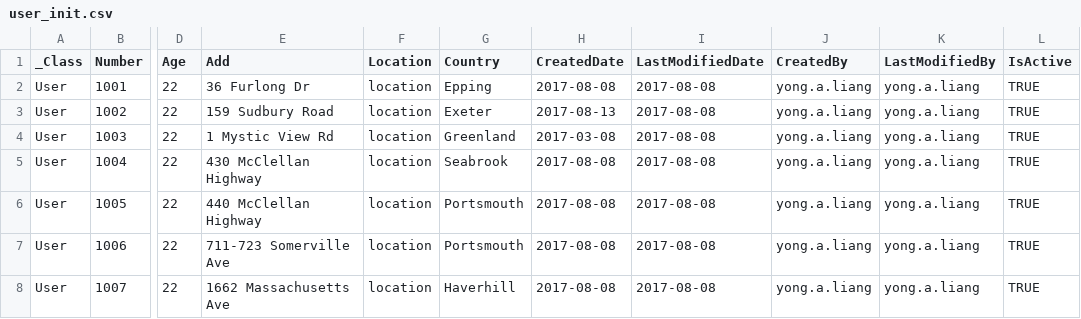
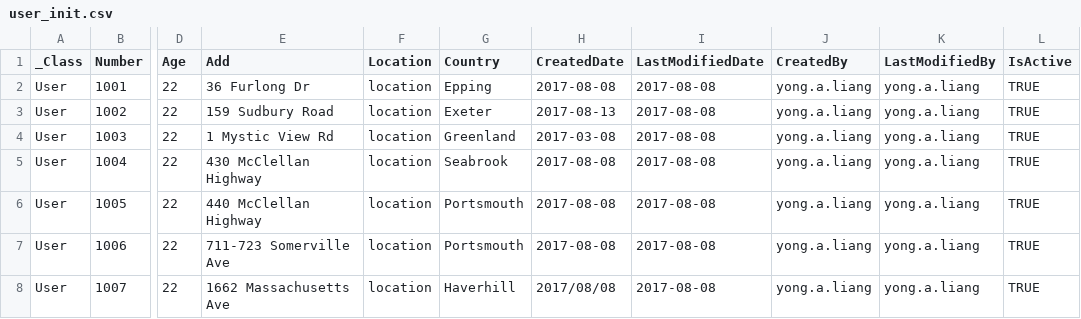
Before and after one commit to kioyong/yong-orders-service, a CSV file: src/main/resources/init_db_script/user_init.csv, drawn as a sheet; only a part is shown, gaps mark what is left out; the diff names each change by its address in the sheet, - before the commit and + after, or states it on an @@ line.

Commit message:
impl user initializer

```diff
--- a/src/main/resources/init_db_script/user_init.csv
+++ b/src/main/resources/init_db_script/user_init.csv
-H8 (CreatedDate): 2017-08-08
+H8 (CreatedDate): 2017/08/08
```
Also changed, not shown: 6 other files.
